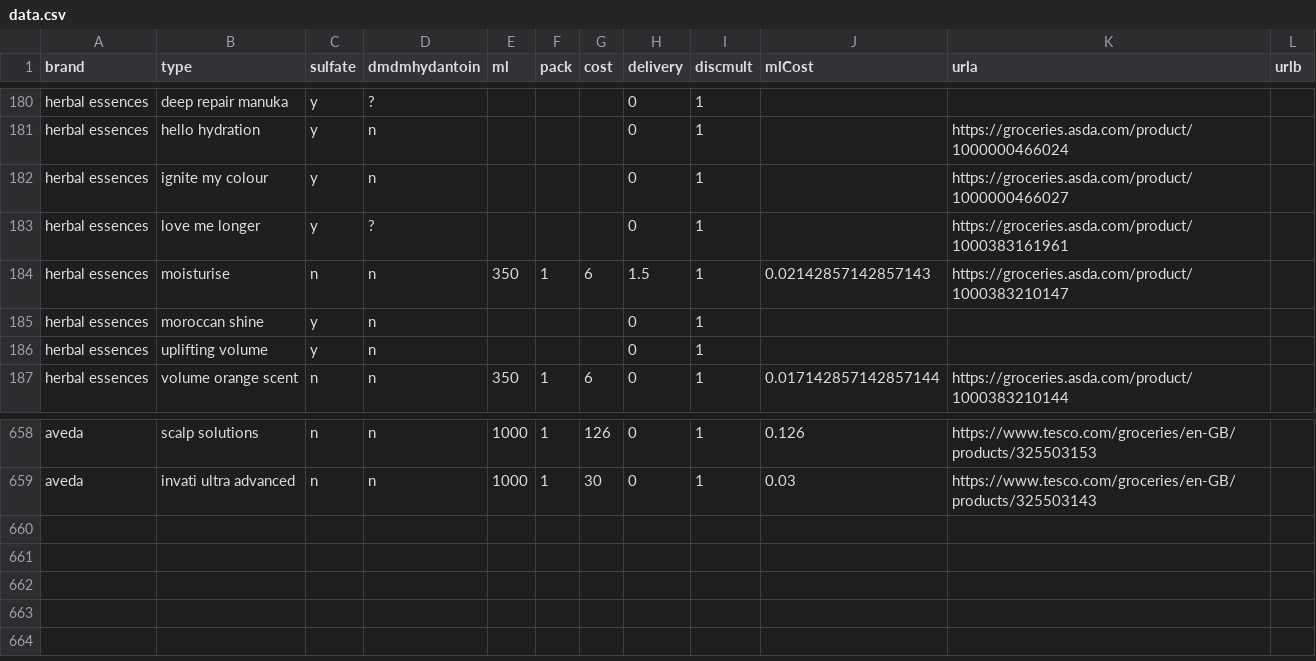
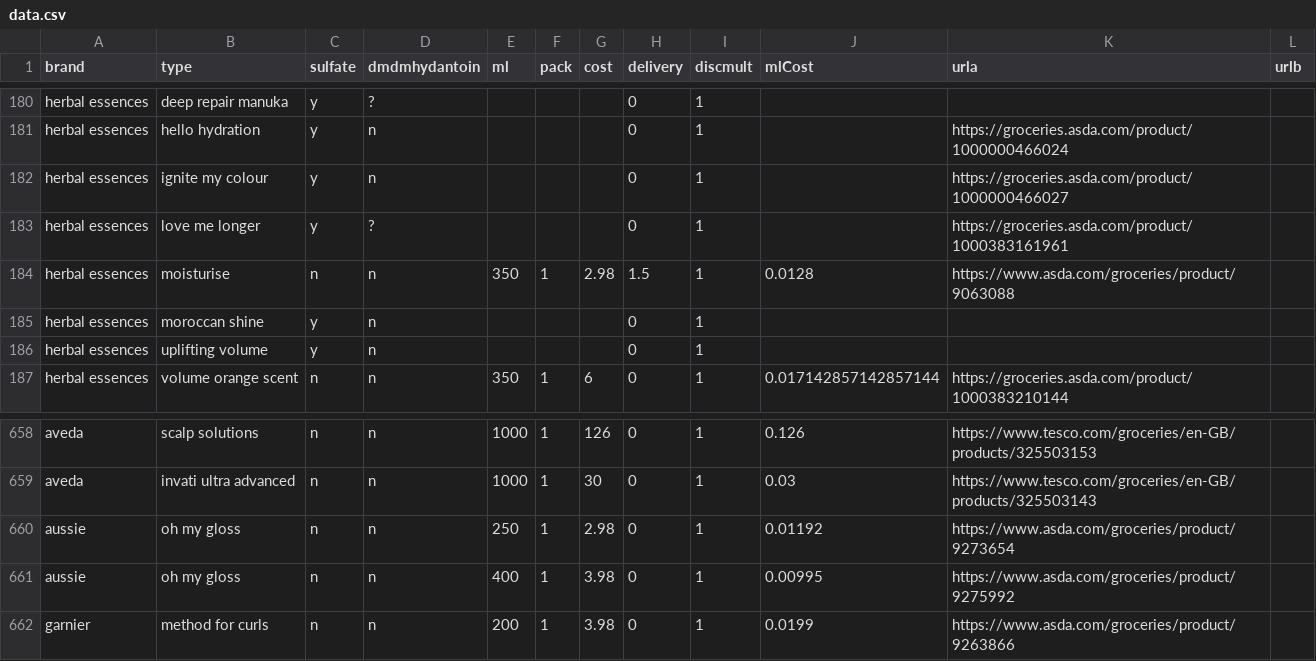
Before and after one commit to prototype99/price-shampoo, a CSV file: data.csv, drawn as a sheet; only a part is shown, gaps mark what is left out.

Commit message:
Update and add product data
Refreshes the 'herbal essences moisturise' entry with current price and URL.
Introduces new product entries for 'aussie oh my gloss' and 'garnier method for curls'.

```diff
--- a/data.csv
+++ b/data.csv
@@ -183,3 +183,3 @@ herbal essences,ignite my colour,y,n,,,,0,1,,https://groceries.asda.com/product/
 herbal essences,love me longer,y,?,,,,0,1,,https://groceries.asda.com/product/1000383161961,
-herbal essences,moisturise,n,n,350,1,6,1.5,1,0.02142857142857143,https://groceries.asda.com/product/1000383210147,
+herbal essences,moisturise,n,n,350,1,2.98,1.5,1,0.0128,https://www.asda.com/groceries/product/9063088,
 herbal essences,moroccan shine,y,n,,,,0,1,,,
@@ -659 +659,4 @@ aveda,scalp solutions,n,n,1000,1,126,0,1,0.126,https://www.tesco.com/groceries/e
 aveda,invati ultra advanced,n,n,1000,1,30,0,1,0.03,https://www.tesco.com/groceries/en-GB/products/325503143,
+aussie,oh my gloss,n,n,250,1,2.98,0,1,0.01192,https://www.asda.com/groceries/product/9273654,
+aussie,oh my gloss,n,n,400,1,3.98,0,1,0.00995,https://www.asda.com/groceries/product/9275992,
+garnier,method for curls,n,n,200,1,3.98,0,1,0.0199,https://www.asda.com/groceries/product/9263866,
```
